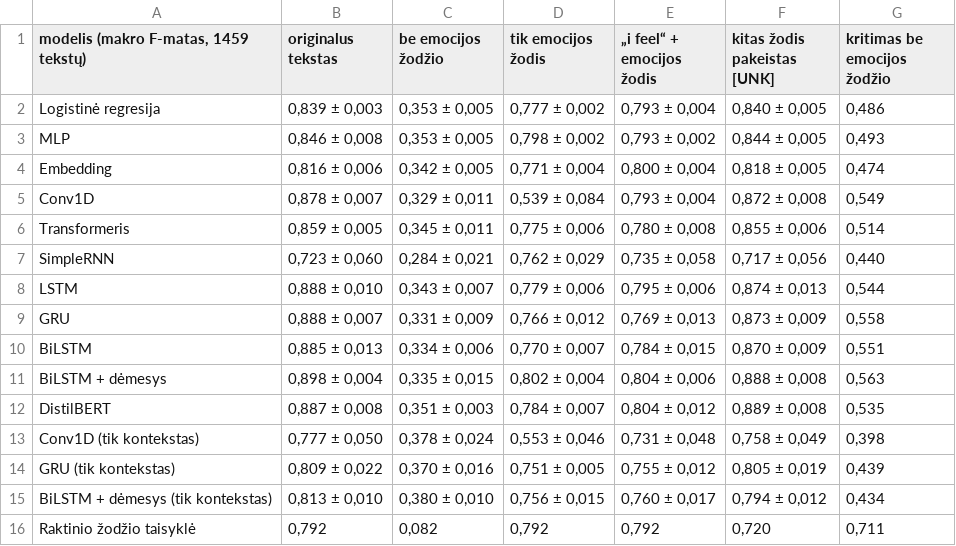
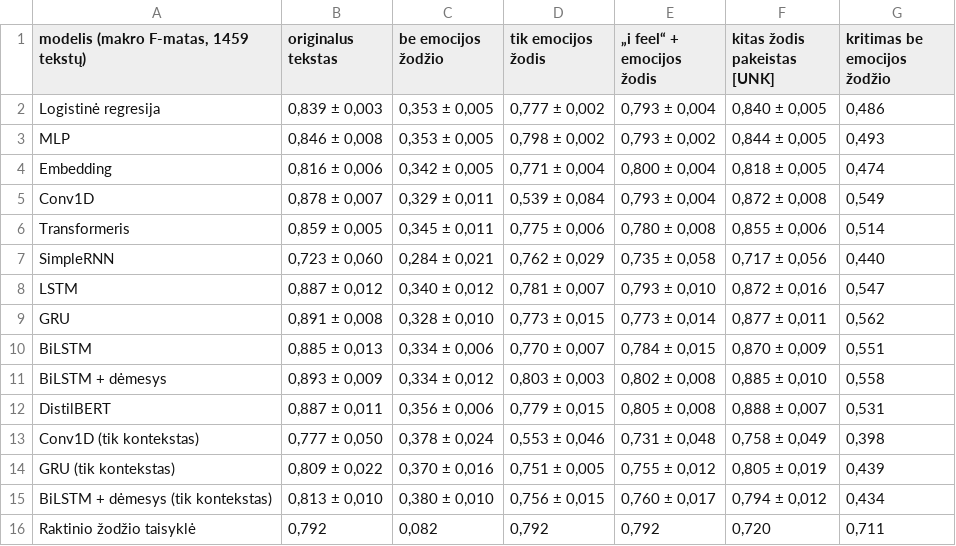
Before and after one commit to TeodoraEinoryte/neuroniniai-tinklai-kd-2026, a CSV file: results/tables/s13_keyword_copies.csv, drawn as a sheet.

```diff
--- a/results/tables/s13_keyword_copies.csv
+++ b/results/tables/s13_keyword_copies.csv
@@ -7,7 +7,7 @@ Transformeris,"0,859 ± 0,005","0,345 ± 0,011","0,775 ± 0,006","0,780 ± 0,008
 SimpleRNN,"0,723 ± 0,060","0,284 ± 0,021","0,762 ± 0,029","0,735 ± 0,058","0,717 ± 0,056","0,440"
-LSTM,"0,888 ± 0,010","0,343 ± 0,007","0,779 ± 0,006","0,795 ± 0,006","0,874 ± 0,013","0,544"
-GRU,"0,888 ± 0,007","0,331 ± 0,009","0,766 ± 0,012","0,769 ± 0,013","0,873 ± 0,009","0,558"
+LSTM,"0,887 ± 0,012","0,340 ± 0,012","0,781 ± 0,007","0,793 ± 0,010","0,872 ± 0,016","0,547"
+GRU,"0,891 ± 0,008","0,328 ± 0,010","0,773 ± 0,015","0,773 ± 0,014","0,877 ± 0,011","0,562"
 BiLSTM,"0,885 ± 0,013","0,334 ± 0,006","0,770 ± 0,007","0,784 ± 0,015","0,870 ± 0,009","0,551"
-BiLSTM + dėmesys,"0,898 ± 0,004","0,335 ± 0,015","0,802 ± 0,004","0,804 ± 0,006","0,888 ± 0,008","0,563"
-DistilBERT,"0,887 ± 0,008","0,351 ± 0,003","0,784 ± 0,007","0,804 ± 0,012","0,889 ± 0,008","0,535"
+BiLSTM + dėmesys,"0,893 ± 0,009","0,334 ± 0,012","0,803 ± 0,003","0,802 ± 0,008","0,885 ± 0,010","0,558"
+DistilBERT,"0,887 ± 0,011","0,356 ± 0,006","0,779 ± 0,015","0,805 ± 0,008","0,888 ± 0,007","0,531"
 Conv1D (tik kontekstas),"0,777 ± 0,050","0,378 ± 0,024","0,553 ± 0,046","0,731 ± 0,048","0,758 ± 0,049","0,398"
```
Also changed, not shown: results/results.csv, results/tables/s13_keyword_groups.csv, 27 other files.
